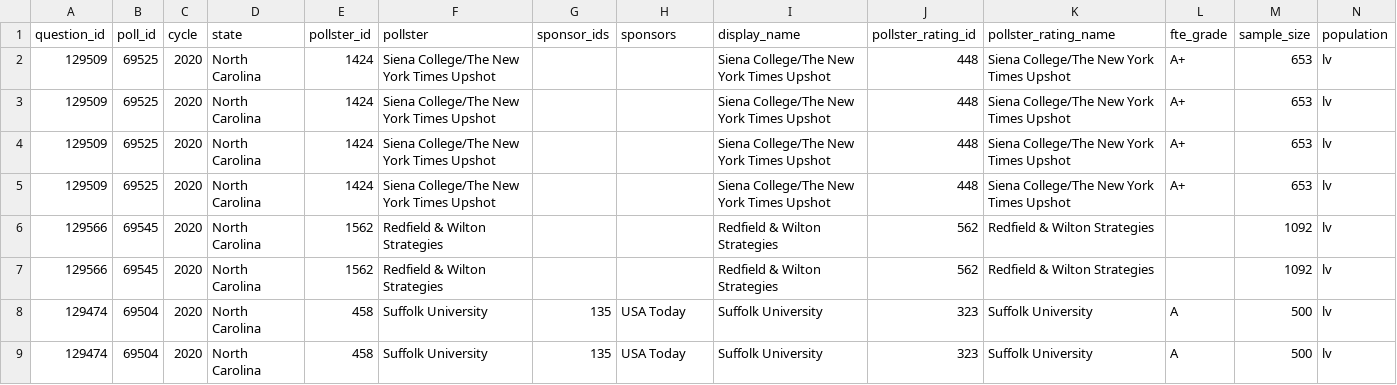
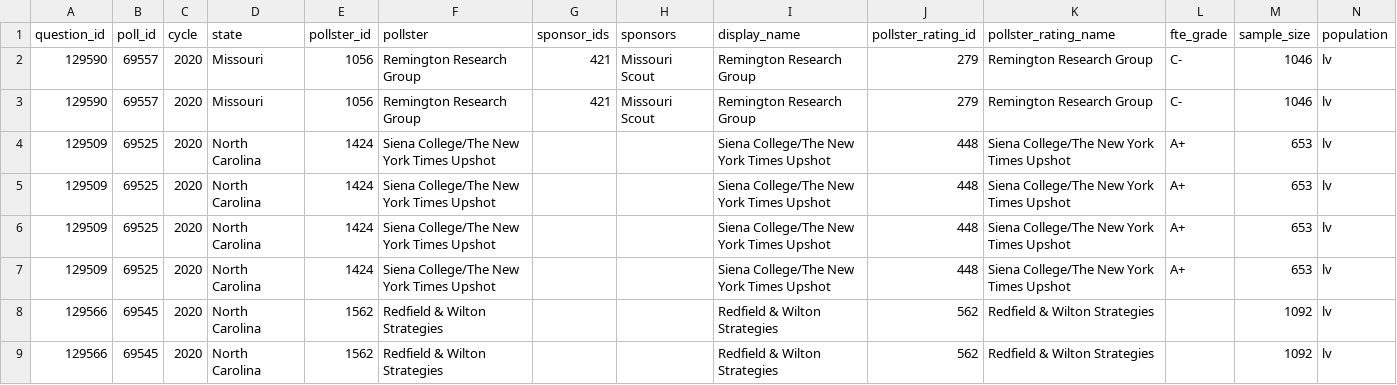
Before and after one commit to simonw/fivethirtyeight-polls, a CSV file: governor_polls.csv, drawn as a sheet; only a part is shown; the shorter side is filled out with more unchanged rows; rows hold the shown columns only; the diff names each change by its address in the sheet, - before the commit and + after, or states it on an @@ line.

```diff
--- a/governor_polls.csv
+++ b/governor_polls.csv
+row 2: 129590 | 69557 | 2020 | Missouri | 1056 | Remington Research Group | 421 | Missouri Scout | Remington Research Group | 279 | Remington Research Group | C- | 1046 | lv
+row 3: 129590 | 69557 | 2020 | Missouri | 1056 | Remington Research Group | 421 | Missouri Scout | Remington Research Group | 279 | Remington Research Group | C- | 1046 | lv
```
Also changed, not shown: 1 other file.
